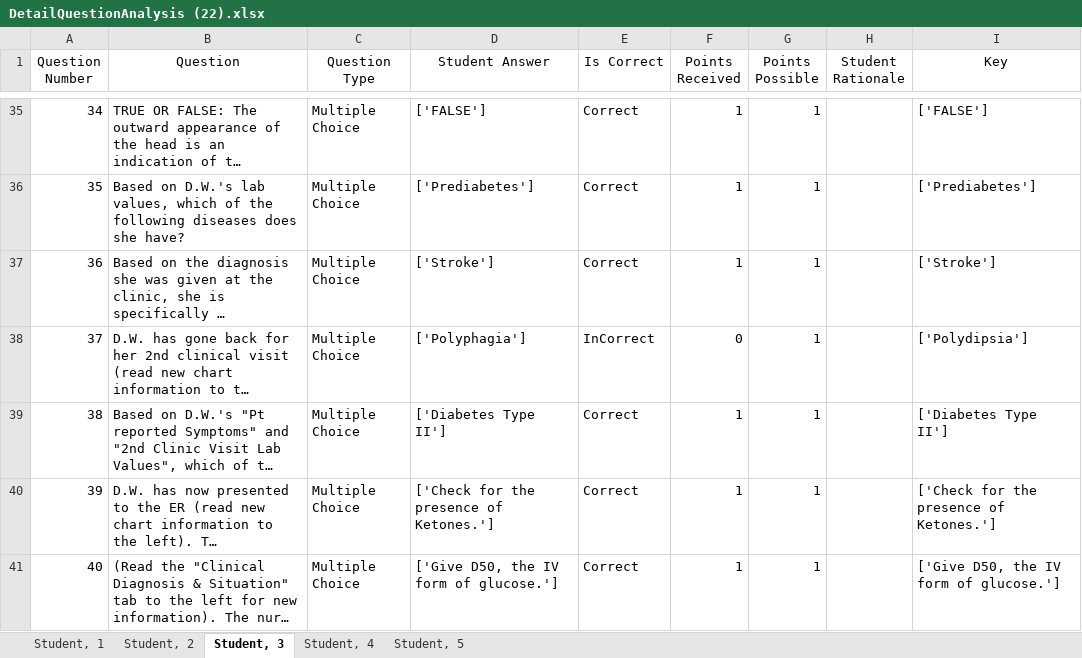
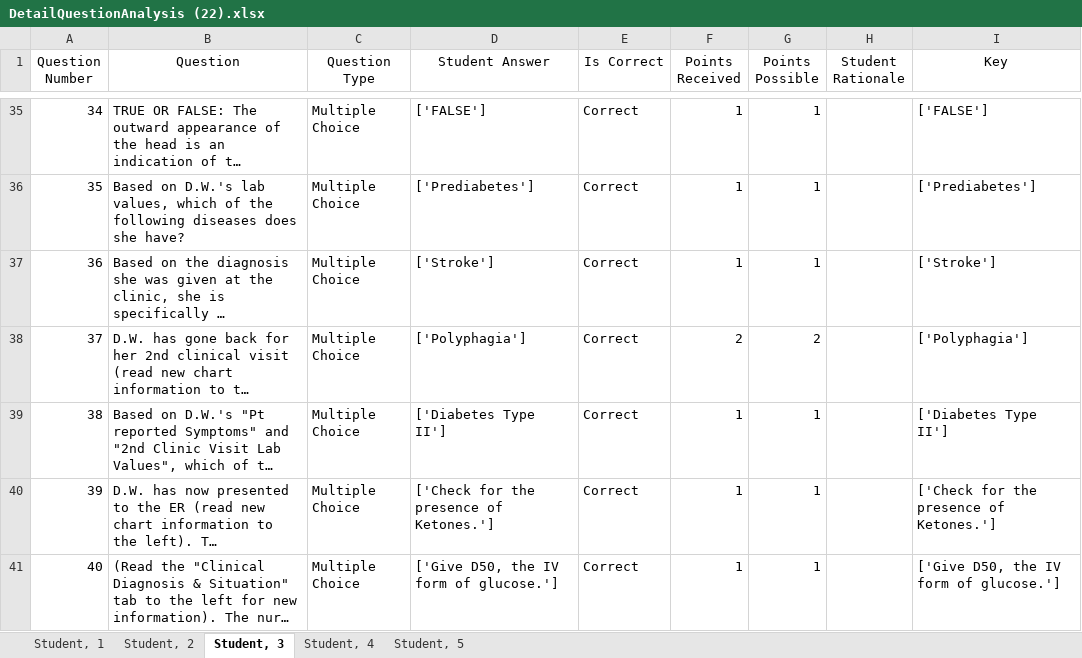
Before and after one commit to osamabinazam/ScoreForge--Comprehensive-Student-Assessment-Toolkit, an Excel workbook: output/DetailQuestionAnalysis (22).xlsx, sheet Student, 3, drawn as a sheet; only a part is shown, gaps mark what is left out; long unchanged cells end in …; values as stored, in another font and other column widths than the file's, no borders; the diff names each change by its address in the sheet, - before the commit and + after, or states it on an @@ line.

```diff
--- a/output/DetailQuestionAnalysis (22).xlsx (sheet Student, 3)
+++ b/output/DetailQuestionAnalysis (22).xlsx (sheet Student, 3)
-E38 (Is Correct): InCorrect
+E38 (Is Correct): Correct
-F38 (Points Received): 0
+F38 (Points Received): 2
-G38 (Points Possible): 1
+G38 (Points Possible): 2
-I38 (Key): ['Polydipsia']
+I38 (Key): ['Polyphagia']
```
Also changed, not shown: sheet Student, 5, sheet Student, 4, sheet Student, 2, sheet Student, 1, assets/DetailQuestionAnalysis (22).xlsx, 2 other files.
